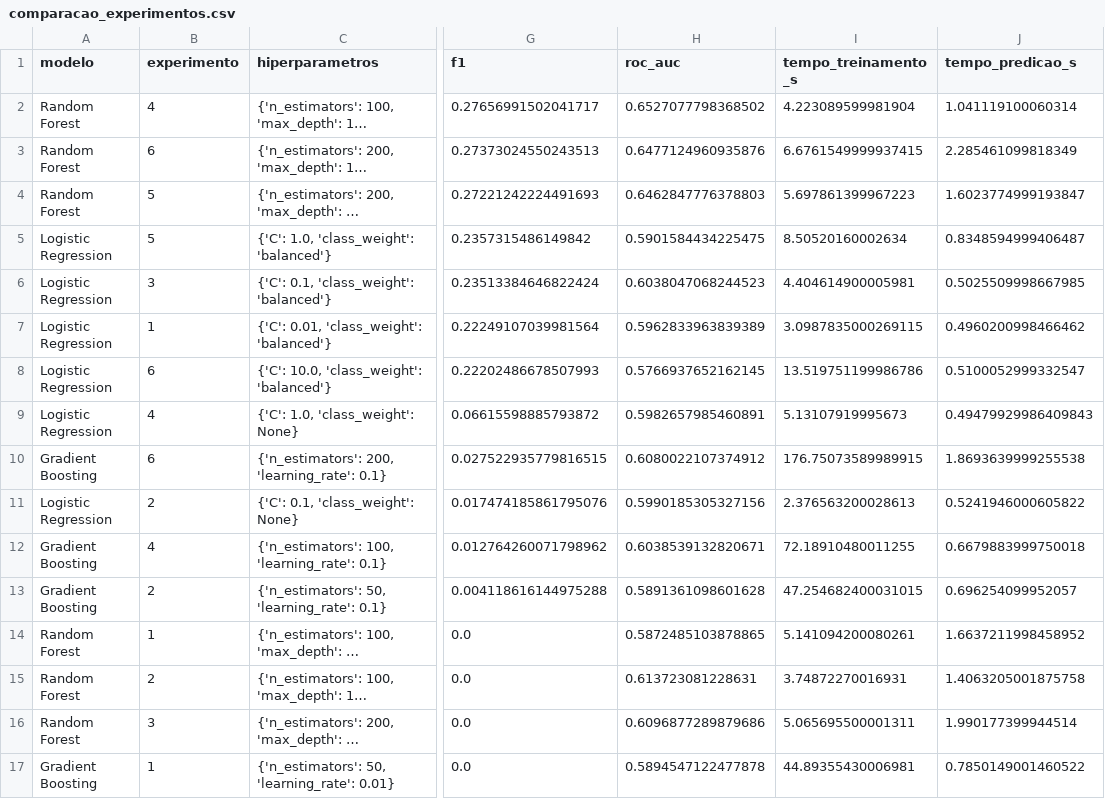
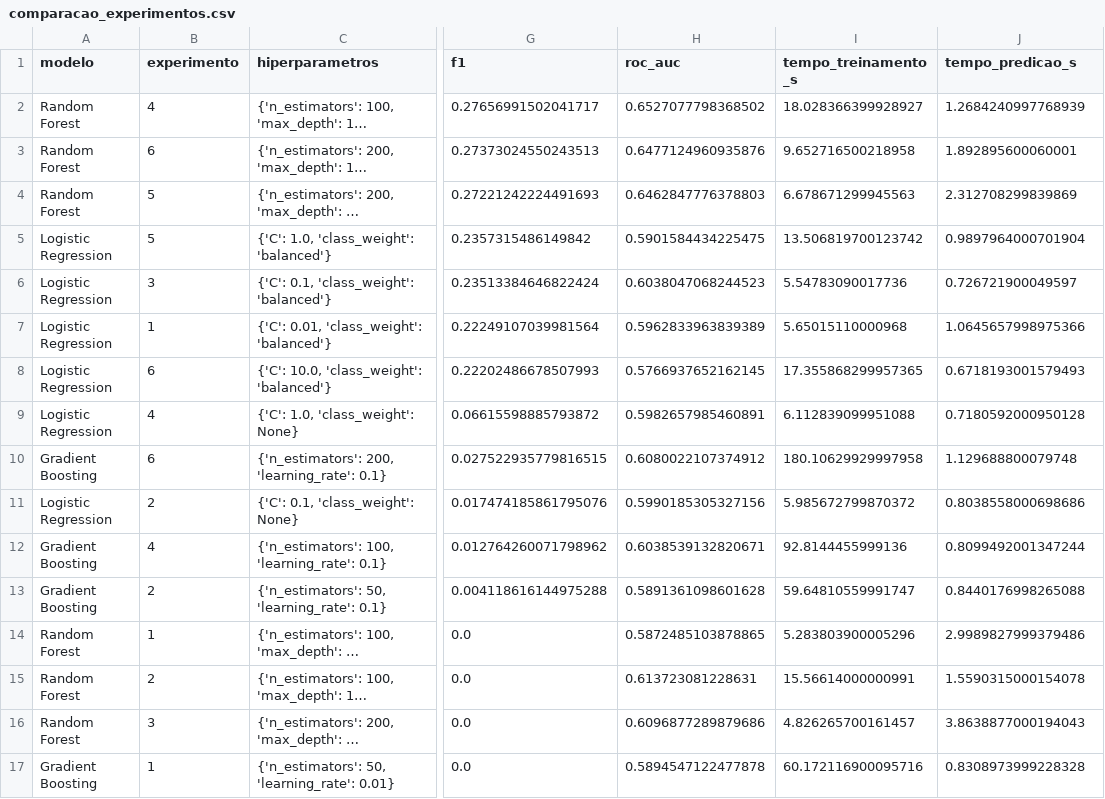
Before and after one commit to Franciane-sl/DeliveryRisk_AI, a CSV file: reports/metrics/comparacao_experimentos.csv, drawn as a sheet; only a part is shown, gaps mark what is left out; long unchanged cells end in …; the diff covers the shown part only; the diff names each change by its address in the sheet, - before the commit and + after, or states it on an @@ line.

Commit message:
feat: atualizar métricas de desempenho dos modelos no arquivo comparacao_experimentos.csv

```diff
--- a/reports/metrics/comparacao_experimentos.csv
+++ b/reports/metrics/comparacao_experimentos.csv
-I2 (tempo_treinamento_s): 4.223089599981904
+I2 (tempo_treinamento_s): 18.028366399928927
-J2 (tempo_predicao_s): 1.041119100060314
+J2 (tempo_predicao_s): 1.2684240997768939
-I3 (tempo_treinamento_s): 6.6761549999937415
+I3 (tempo_treinamento_s): 9.652716500218958
-J3 (tempo_predicao_s): 2.285461099818349
+J3 (tempo_predicao_s): 1.892895600060001
-I4 (tempo_treinamento_s): 5.697861399967223
+I4 (tempo_treinamento_s): 6.678671299945563
-J4 (tempo_predicao_s): 1.6023774999193847
+J4 (tempo_predicao_s): 2.312708299839869
-I5 (tempo_treinamento_s): 8.50520160002634
+I5 (tempo_treinamento_s): 13.506819700123742
-J5 (tempo_predicao_s): 0.8348594999406487
+J5 (tempo_predicao_s): 0.9897964000701904
-I6 (tempo_treinamento_s): 4.404614900005981
+I6 (tempo_treinamento_s): 5.54783090017736
-J6 (tempo_predicao_s): 0.5025509998667985
+J6 (tempo_predicao_s): 0.726721900049597
-I7 (tempo_treinamento_s): 3.0987835000269115
+I7 (tempo_treinamento_s): 5.65015110000968
-J7 (tempo_predicao_s): 0.4960200998466462
+J7 (tempo_predicao_s): 1.0645657998975366
-I8 (tempo_treinamento_s): 13.519751199986786
+I8 (tempo_treinamento_s): 17.355868299957365
-J8 (tempo_predicao_s): 0.5100052999332547
+J8 (tempo_predicao_s): 0.6718193001579493
-I9 (tempo_treinamento_s): 5.13107919995673
+I9 (tempo_treinamento_s): 6.112839099951088
-J9 (tempo_predicao_s): 0.49479929986409843
+J9 (tempo_predicao_s): 0.7180592000950128
-I10 (tempo_treinamento_s): 176.75073589989915
+I10 (tempo_treinamento_s): 180.10629929997958
-J10 (tempo_predicao_s): 1.8693639999255538
+J10 (tempo_predicao_s): 1.129688800079748
-I11 (tempo_treinamento_s): 2.376563200028613
+I11 (tempo_treinamento_s): 5.985672799870372
-J11 (tempo_predicao_s): 0.5241946000605822
+J11 (tempo_predicao_s): 0.8038558000698686
-I12 (tempo_treinamento_s): 72.18910480011255
+I12 (tempo_treinamento_s): 92.8144455999136
-J12 (tempo_predicao_s): 0.6679883999750018
+J12 (tempo_predicao_s): 0.8099492001347244
-I13 (tempo_treinamento_s): 47.254682400031015
+I13 (tempo_treinamento_s): 59.64810559991747
-J13 (tempo_predicao_s): 0.696254099952057
+J13 (tempo_predicao_s): 0.8440176998265088
-I14 (tempo_treinamento_s): 5.141094200080261
+I14 (tempo_treinamento_s): 5.283803900005296
-J14 (tempo_predicao_s): 1.6637211998458952
+J14 (tempo_predicao_s): 2.9989827999379486
-I15 (tempo_treinamento_s): 3.74872270016931
+I15 (tempo_treinamento_s): 15.56614000000991
-J15 (tempo_predicao_s): 1.4063205001875758
+J15 (tempo_predicao_s): 1.5590315000154078
-I16 (tempo_treinamento_s): 5.065695500001311
+I16 (tempo_treinamento_s): 4.826265700161457
-J16 (tempo_predicao_s): 1.990177399944514
+J16 (tempo_predicao_s): 3.8638877000194043
-I17 (tempo_treinamento_s): 44.89355430006981
+I17 (tempo_treinamento_s): 60.172116900095716
-J17 (tempo_predicao_s): 0.7850149001460522
+J17 (tempo_predicao_s): 0.8308973999228328
```
Also changed, not shown: 4 edited cells elsewhere in this file.
